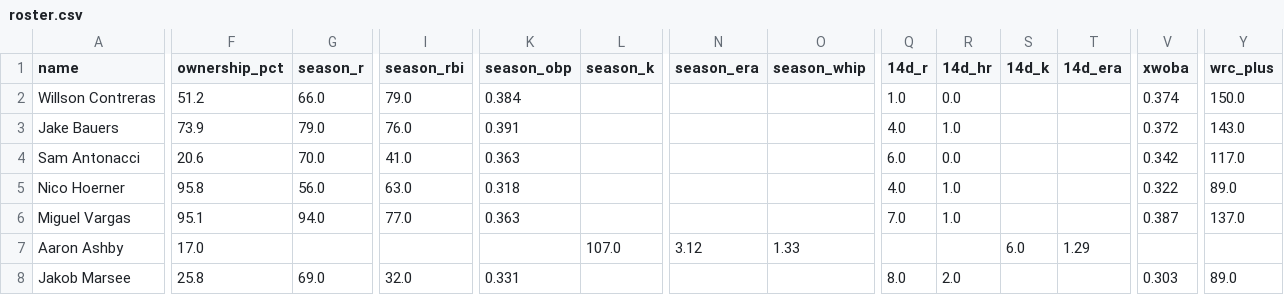
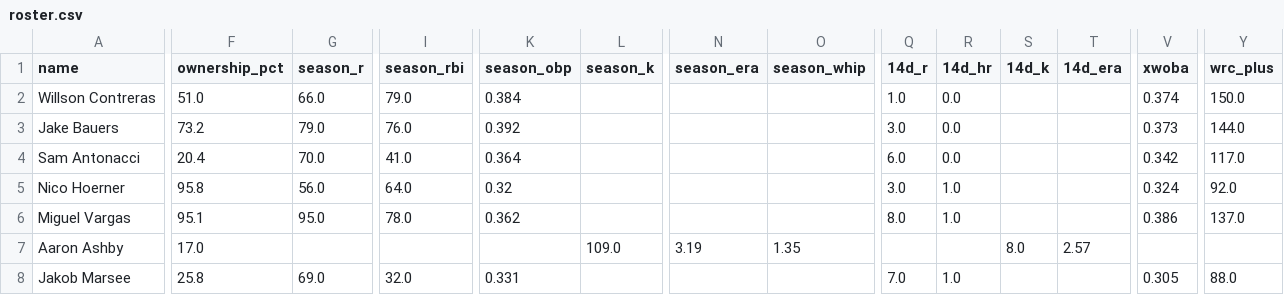
Before and after one commit to nickguarriello/pitch-slap, a CSV file: docs/data/roster.csv, drawn as a sheet; only a part is shown, gaps mark what is left out; the diff covers the shown part only; the diff names each change by its address in the sheet, - before the commit and + after, or states it on an @@ line.

```diff
--- a/docs/data/roster.csv
+++ b/docs/data/roster.csv
-F2 (ownership_pct): 51.2
+F2 (ownership_pct): 51.0
-F3 (ownership_pct): 73.9
+F3 (ownership_pct): 73.2
-K3 (season_obp): 0.391
+K3 (season_obp): 0.392
-Q3 (14d_r): 4.0
+Q3 (14d_r): 3.0
-R3 (14d_hr): 1.0
+R3 (14d_hr): 0.0
-V3 (xwoba): 0.372
+V3 (xwoba): 0.373
-Y3 (wrc_plus): 143.0
+Y3 (wrc_plus): 144.0
-F4 (ownership_pct): 20.6
+F4 (ownership_pct): 20.4
-K4 (season_obp): 0.363
+K4 (season_obp): 0.364
-I5 (season_rbi): 63.0
+I5 (season_rbi): 64.0
-K5 (season_obp): 0.318
+K5 (season_obp): 0.32
-Q5 (14d_r): 4.0
+Q5 (14d_r): 3.0
-V5 (xwoba): 0.322
+V5 (xwoba): 0.324
-Y5 (wrc_plus): 89.0
+Y5 (wrc_plus): 92.0
-G6 (season_r): 94.0
+G6 (season_r): 95.0
-I6 (season_rbi): 77.0
+I6 (season_rbi): 78.0
-K6 (season_obp): 0.363
+K6 (season_obp): 0.362
-Q6 (14d_r): 7.0
+Q6 (14d_r): 8.0
-V6 (xwoba): 0.387
+V6 (xwoba): 0.386
-L7 (season_k): 107.0
+L7 (season_k): 109.0
-N7 (season_era): 3.12
+N7 (season_era): 3.19
-O7 (season_whip): 1.33
+O7 (season_whip): 1.35
-S7 (14d_k): 6.0
+S7 (14d_k): 8.0
-T7 (14d_era): 1.29
+T7 (14d_era): 2.57
-Q8 (14d_r): 8.0
+Q8 (14d_r): 7.0
-R8 (14d_hr): 2.0
+R8 (14d_hr): 1.0
-V8 (xwoba): 0.303
+V8 (xwoba): 0.305
-Y8 (wrc_plus): 89.0
+Y8 (wrc_plus): 88.0
```
Also changed, not shown: 119 edited cells elsewhere in this file, docs/data/matchup.csv, docs/data/waivers.csv, 10 other files.
